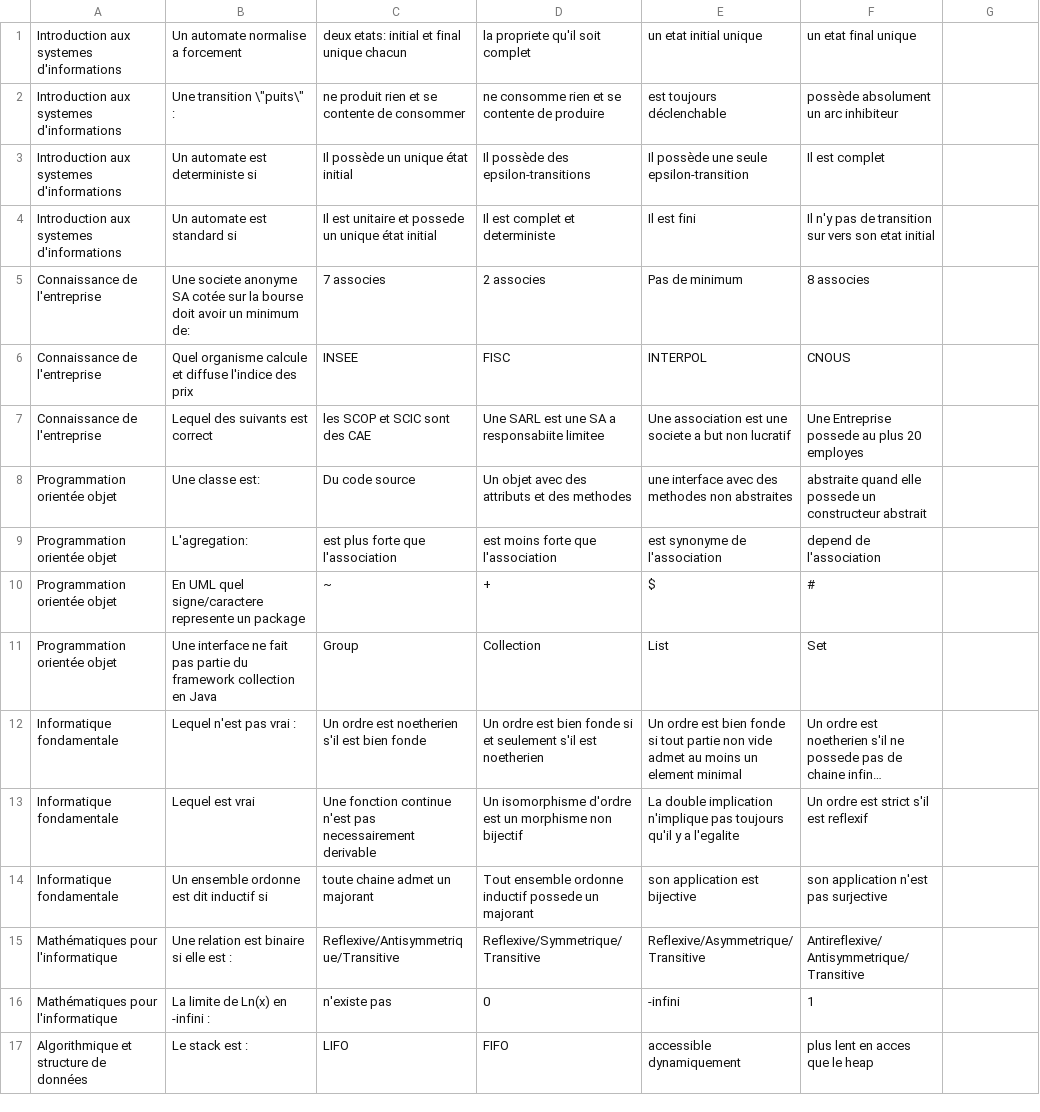
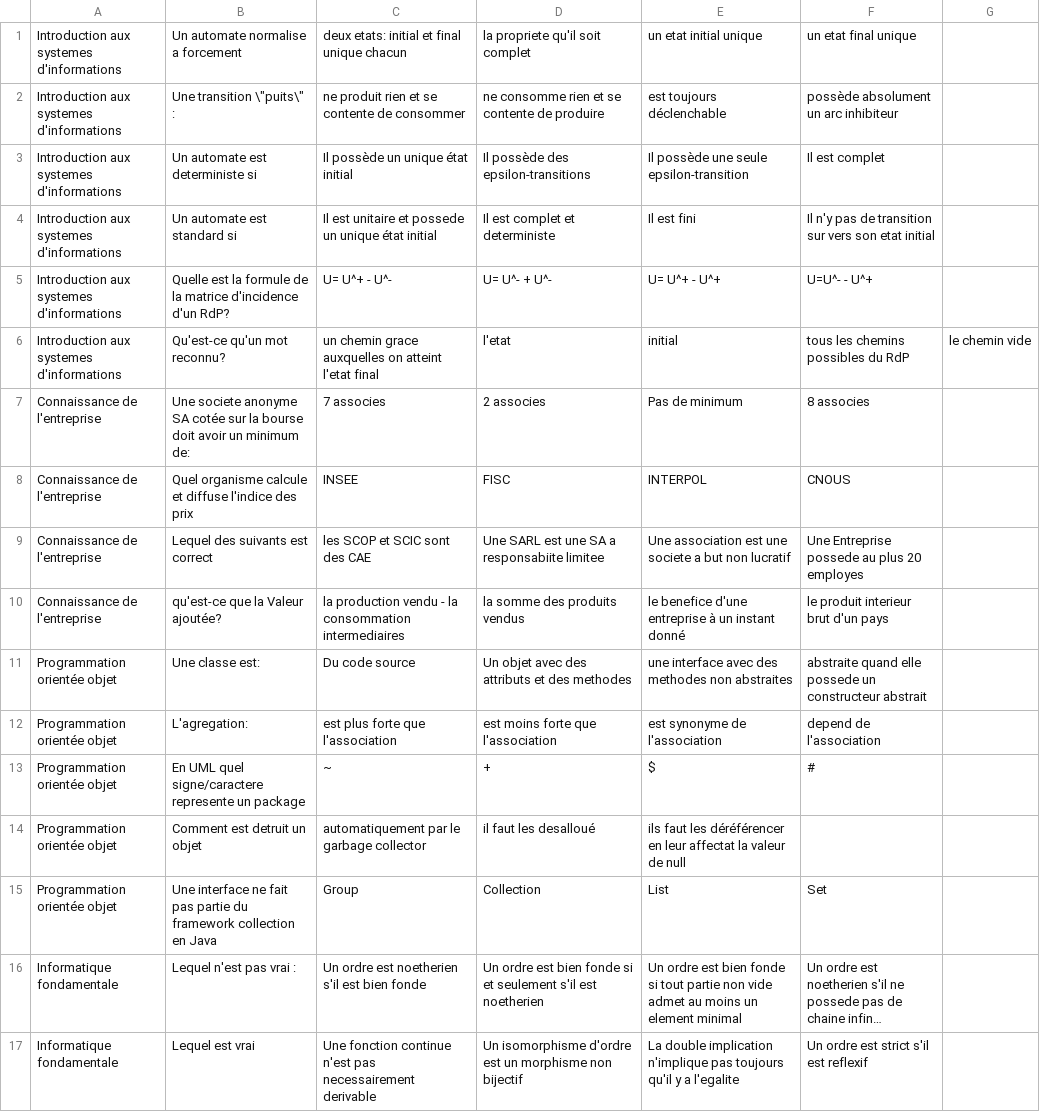
Before and after one commit to x4des/StudentLife, a CSV file: assets/quiz.csv, drawn as a sheet; only a part is shown; the shorter side is filled out with more unchanged rows; long unchanged cells end in …; the diff names each change by its address in the sheet, - before the commit and + after, or states it on an @@ line.

Commit message:
more quiz

```diff
--- a/assets/quiz.csv
+++ b/assets/quiz.csv
+row 5: Introduction aux systemes d'informations | Quelle est la formule de la matrice d'incidence d'un RdP? | U= U^+ - U^- | U= U^- + U^- | U= U^+ - U^+ | U=U^- - U^+
+row 6: Introduction aux systemes d'informations | Qu'est-ce qu'un mot reconnu? | un chemin grace auxquelles on atteint l'etat final | l'etat | initial | tous les chemins possibles du RdP | le chemin vide
+row 10: Connaissance de l'entreprise | qu'est-ce que la Valeur ajoutée? | la production vendu - la consommation intermediaires | la somme des produits vendus | le benefice d'une entreprise à un instant donné | le produit interieur brut d'un pays
+row 14: Programmation orientée objet | Comment est detruit un objet | automatiquement par le garbage collector | il faut les desalloué | ils faut les déréférencer en leur affectat la valeur de null
```
